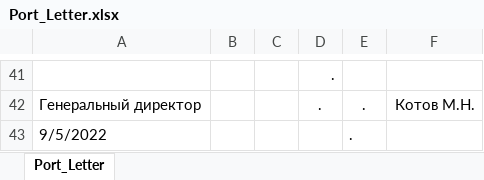
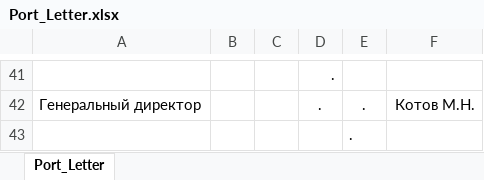
Before and after one commit to KirillKazakoff/tsAddin, an Excel workbook: templates/Port_Letter.xlsx, sheet Port_Letter, drawn as a sheet; only a part is shown, gaps mark what is left out; values as stored, in another font and other column widths than the file's, no borders; conditional formats not drawn; the diff names each change by its address in the sheet, - before the commit and + after, or states it on an @@ line.

```diff
--- a/templates/Port_Letter.xlsx (sheet Port_Letter)
+++ b/templates/Port_Letter.xlsx (sheet Port_Letter)
-A43: 9/5/2022
+A43: (empty)
```
Also changed, not shown: templates/Port_Letter_FCA.xlsx, 38 other files.
